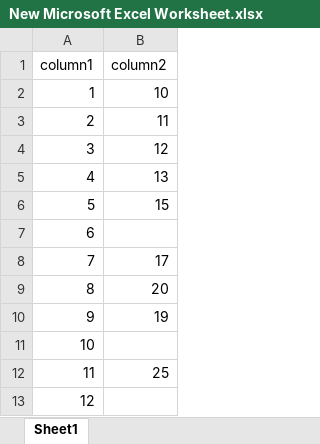
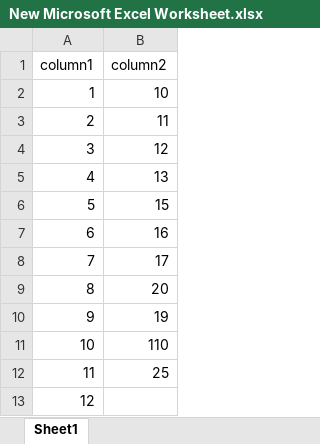
Before and after one commit to Bhavin-thumar/python_code, an Excel workbook: OTHERS/New Microsoft Excel Worksheet.xlsx, sheet Sheet1, drawn as a sheet; values as stored, in another font and other column widths than the file's, no borders; the diff names each change by its address in the sheet, - before the commit and + after, or states it on an @@ line.

Commit message:
commited by desktop

```diff
--- a/OTHERS/New Microsoft Excel Worksheet.xlsx (sheet Sheet1)
+++ b/OTHERS/New Microsoft Excel Worksheet.xlsx (sheet Sheet1)
-B7 (column2): (empty)
+B7 (column2): 16
-B11 (column2): (empty)
+B11 (column2): 110
```
